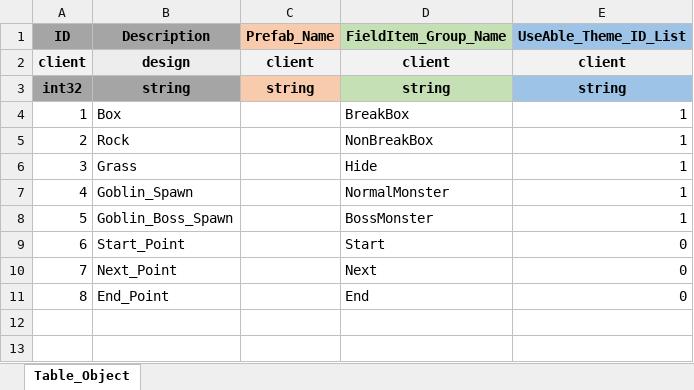
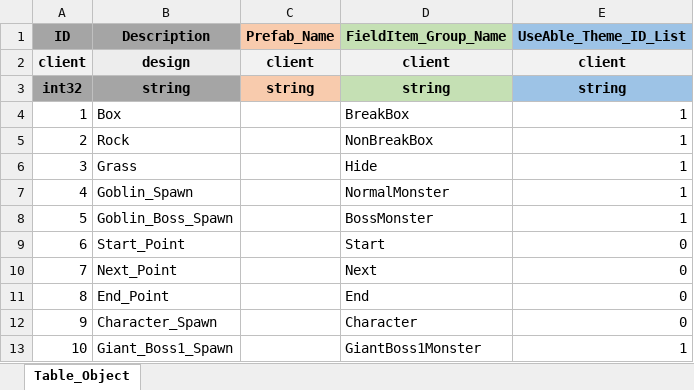
Before and after one commit to RRE1012/Turtle_Bomb, an Excel workbook: GameDesign/Table/TurtleBomb_Object_Table.xlsx, sheet Table_Object, drawn as a sheet; values as stored, in another font and other column widths than the file's, no borders; conditional formats not drawn; the diff names each change by its address in the sheet, - before the commit and + after, or states it on an @@ line.

Commit message:
Script Table 추가/ Object Table 캐릭터 ID생성/ Boss Table 시트 명 수정
Script Table 추가/ Object Table 캐릭터 ID생성/ Boss Table 시트 명 수정

```diff
--- a/GameDesign/Table/TurtleBomb_Object_Table.xlsx (sheet Table_Object)
+++ b/GameDesign/Table/TurtleBomb_Object_Table.xlsx (sheet Table_Object)
+row 12: 9 | Character_Spawn |  | Character | 0
+row 13: 10 | Giant_Boss1_Spawn |  | GiantBoss1Monster | 1
```
Also changed, not shown: GameDesign/Table/TurtleBomb_Adventure_Boss_Table.xlsx, 1 other file.
